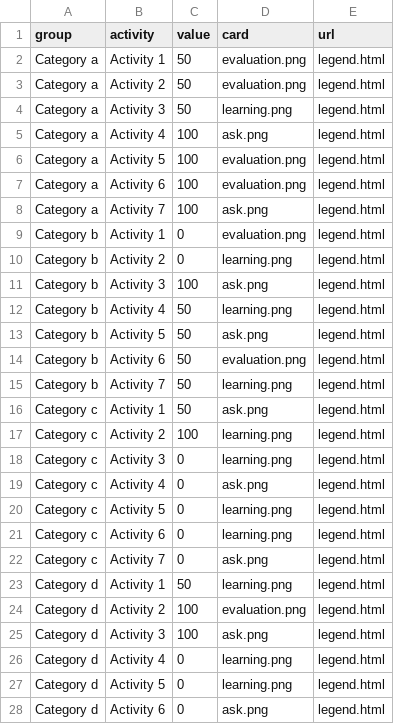
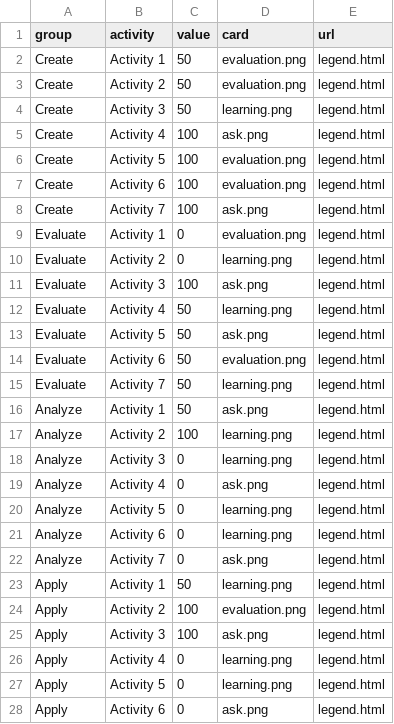
Before and after one commit to Lea1216/MasterThesis, a CSV file: heatmap.csv, drawn as a sheet; only a part is shown; the diff covers the shown part only.

Commit message:
Update heatmap.csv

```diff
--- a/heatmap.csv
+++ b/heatmap.csv
@@ -1,28 +1,28 @@
 group,activity,value,card,url
-Category a,Activity 1,50,"evaluation.png","legend.html"
-Category a,Activity 2,50,"evaluation.png","legend.html"
-Category a,Activity 3,50,"learning.png","legend.html"
-Category a,Activity 4,100,"ask.png","legend.html"
-Category a,Activity 5,100,"evaluation.png","legend.html"
-Category a,Activity 6,100,"evaluation.png","legend.html"
-Category a,Activity 7,100,"ask.png","legend.html"
-Category b,Activity 1,0,"evaluation.png","legend.html"
-Category b,Activity 2,0,"learning.png","legend.html"
-Category b,Activity 3,100,"ask.png","legend.html"
-Category b,Activity 4,50,"learning.png","legend.html"
-Category b,Activity 5,50,"ask.png","legend.html"
-Category b,Activity 6,50,"evaluation.png","legend.html"
-Category b,Activity 7,50,"learning.png","legend.html"
-Category c,Activity 1,50,"ask.png","legend.html"
-Category c,Activity 2,100,"learning.png","legend.html"
-Category c,Activity 3,0,"learning.png","legend.html"
-Category c,Activity 4,0,"ask.png","legend.html"
-Category c,Activity 5,0,"learning.png","legend.html"
-Category c,Activity 6,0,"learning.png","legend.html"
-Category c,Activity 7,0,"ask.png","legend.html"
-Category d,Activity 1,50,"learning.png","legend.html"
-Category d,Activity 2,100,"evaluation.png","legend.html"
-Category d,Activity 3,100,"ask.png","legend.html"
-Category d,Activity 4,0,"learning.png","legend.html"
-Category d,Activity 5,0,"learning.png","legend.html"
-Category d,Activity 6,0,"ask.png","legend.html"
+Create,Activity 1,50,"evaluation.png","legend.html"
+Create,Activity 2,50,"evaluation.png","legend.html"
+Create,Activity 3,50,"learning.png","legend.html"
+Create,Activity 4,100,"ask.png","legend.html"
+Create,Activity 5,100,"evaluation.png","legend.html"
+Create,Activity 6,100,"evaluation.png","legend.html"
+Create,Activity 7,100,"ask.png","legend.html"
+Evaluate,Activity 1,0,"evaluation.png","legend.html"
+Evaluate,Activity 2,0,"learning.png","legend.html"
+Evaluate,Activity 3,100,"ask.png","legend.html"
+Evaluate,Activity 4,50,"learning.png","legend.html"
+Evaluate,Activity 5,50,"ask.png","legend.html"
+Evaluate,Activity 6,50,"evaluation.png","legend.html"
+Evaluate,Activity 7,50,"learning.png","legend.html"
+Analyze,Activity 1,50,"ask.png","legend.html"
+Analyze,Activity 2,100,"learning.png","legend.html"
+Analyze,Activity 3,0,"learning.png","legend.html"
+Analyze,Activity 4,0,"ask.png","legend.html"
+Analyze,Activity 5,0,"learning.png","legend.html"
+Analyze,Activity 6,0,"learning.png","legend.html"
+Analyze,Activity 7,0,"ask.png","legend.html"
+Apply,Activity 1,50,"learning.png","legend.html"
+Apply,Activity 2,100,"evaluation.png","legend.html"
+Apply,Activity 3,100,"ask.png","legend.html"
+Apply,Activity 4,0,"learning.png","legend.html"
+Apply,Activity 5,0,"learning.png","legend.html"
+Apply,Activity 6,0,"ask.png","legend.html"
```
Also changed, not shown: 7 added rows and 15 edited cells elsewhere in this file.
